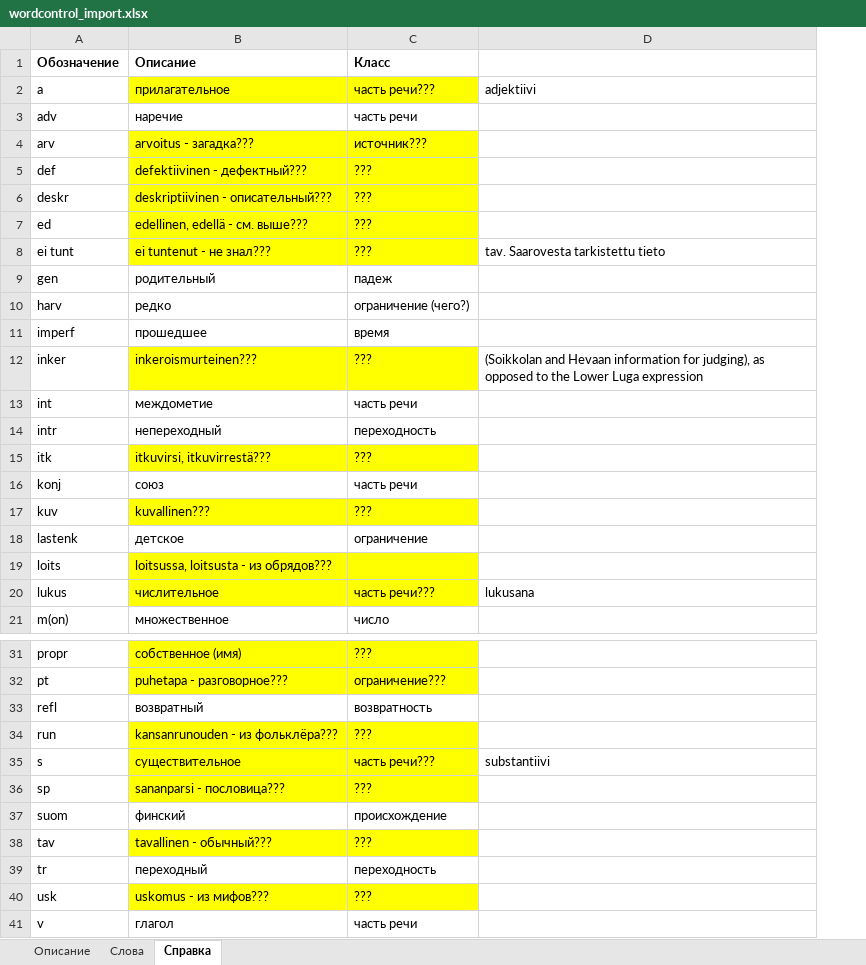
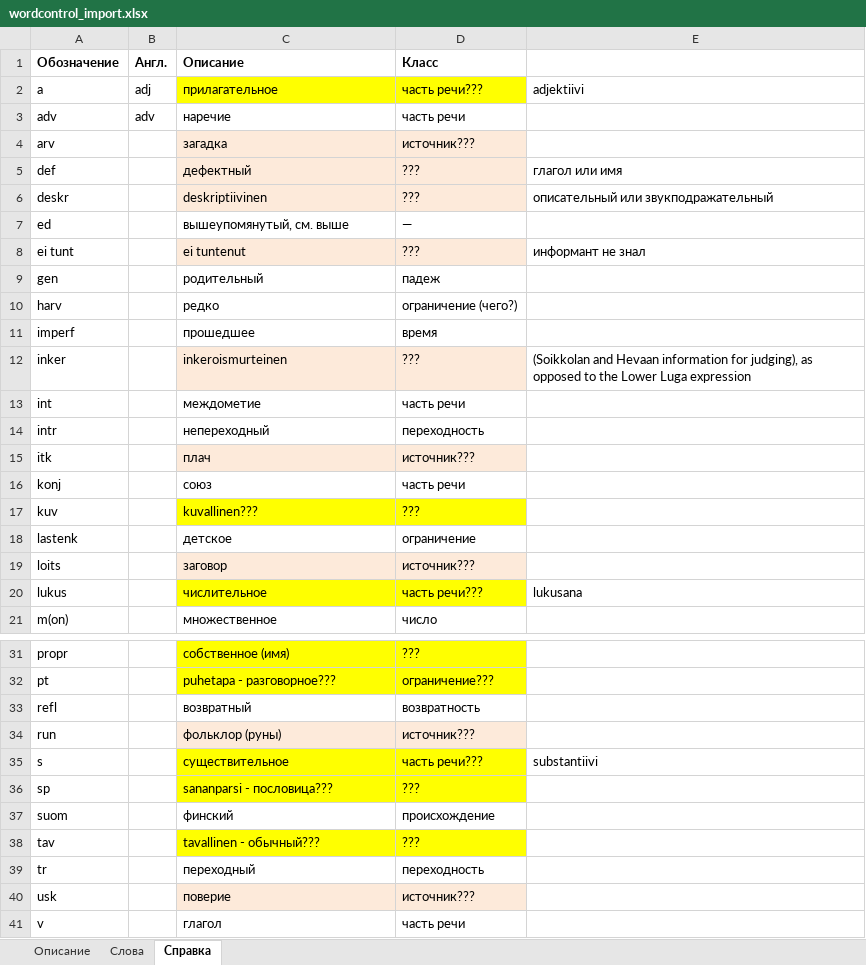
Before and after one commit to krom-attic/wordcontrol_old, an Excel workbook: docs/wordcontrol_import.xlsx, sheet Справка, drawn as a sheet; only a part is shown, gaps mark what is left out; values as stored, in another font and other column widths than the file's, no borders; addresses are those after the commit; the diff names each change by its address in the sheet, - before the commit and + after, or states it on an @@ line.

```diff
--- a/docs/wordcontrol_import.xlsx (sheet Справка)
+++ b/docs/wordcontrol_import.xlsx (sheet Справка)
+column B (Англ.), rows 2-3: adj | adv
-C4 (Описание): arvoitus - загадка???
+C4 (Описание): загадка
-C4:D6 fill: #FFFF00
+C4:D6 fill: #FDEADA
-C5 (Описание): defektiivinen - дефектный???
+C5 (Описание): дефектный
-E5: (empty)
+E5: глагол или имя
-C6 (Описание): deskriptiivinen - описательный???
+C6 (Описание): deskriptiivinen
-E6: (empty)
+E6: описательный или звукподражательный
-C7 (Описание): edellinen, edellä - см. выше???
+C7 (Описание): вышеупомянутый, см. выше
-C7:D7 fill: #FFFF00
+C7:D7 fill: none
-D7 (Класс): ???
+D7 (Класс): —
-C8 (Описание): ei tuntenut - не знал???
+C8 (Описание): ei tuntenut
-C8:D8 fill: #FFFF00
+C8:D8 fill: #FDEADA
-E8: tav. Saarovesta tarkistettu tieto
+E8: информант не знал
-C12 (Описание): inkeroismurteinen???
+C12 (Описание): inkeroismurteinen
-C12:D12 fill: #FFFF00
+C12:D12 fill: #FDEADA
-C15 (Описание): itkuvirsi, itkuvirrestä???
+C15 (Описание): плач
-C15:D15 fill: #FFFF00
+C15:D15 fill: #FDEADA
-D15 (Класс): ???
+D15 (Класс): источник???
-C19 (Описание): loitsussa, loitsusta - из обрядов???
+C19 (Описание): заговор
-C19:D19 fill: #FFFF00
+C19:D19 fill: #FDEADA
-D19 (Класс): (empty)
+D19 (Класс): источник???
-C34 (Описание): kansanrunouden - из фольклёра???
+C34 (Описание): фольклор (руны)
-C34:D34 fill: #FFFF00
+C34:D34 fill: #FDEADA
-D34 (Класс): ???
+D34 (Класс): источник???
-C40 (Описание): uskomus - из мифов???
+C40 (Описание): поверие
-C40:D40 fill: #FFFF00
+C40:D40 fill: #FDEADA
-D40 (Класс): ???
+D40 (Класс): источник???
```
Also changed, not shown: sheet Описание, sheet Слова, 1 other file.
